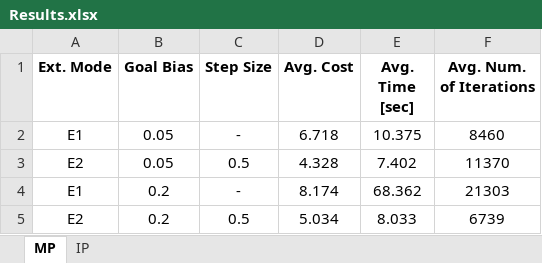
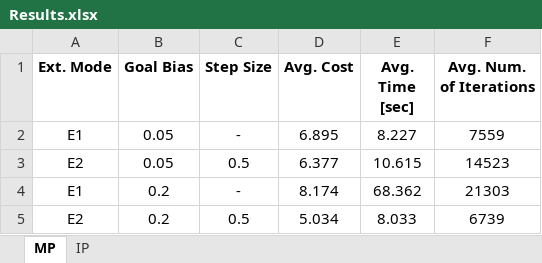
Before and after one commit to Yomaster10/ARMP-HW3, an Excel workbook: Code/Output/Results.xlsx, sheet MP, drawn as a sheet; values as stored, in another font and other column widths than the file's, no borders; the diff names each change by its address in the sheet, - before the commit and + after, or states it on an @@ line.

```diff
--- a/Code/Output/Results.xlsx (sheet MP)
+++ b/Code/Output/Results.xlsx (sheet MP)
-D2 (Avg. Cost): 6.718
+D2 (Avg. Cost): 6.895
-E2 (Avg. Time [sec]): 10.375
+E2 (Avg. Time [sec]): 8.227
-F2 (Avg. Num. of Iterations): 8460
+F2 (Avg. Num. of Iterations): 7559
-D3 (Avg. Cost): 4.328
+D3 (Avg. Cost): 6.377
-E3 (Avg. Time [sec]): 7.402
+E3 (Avg. Time [sec]): 10.615
-F3 (Avg. Num. of Iterations): 11370
+F3 (Avg. Num. of Iterations): 14523
```
Also changed, not shown: sheet IP, 2 other files.
